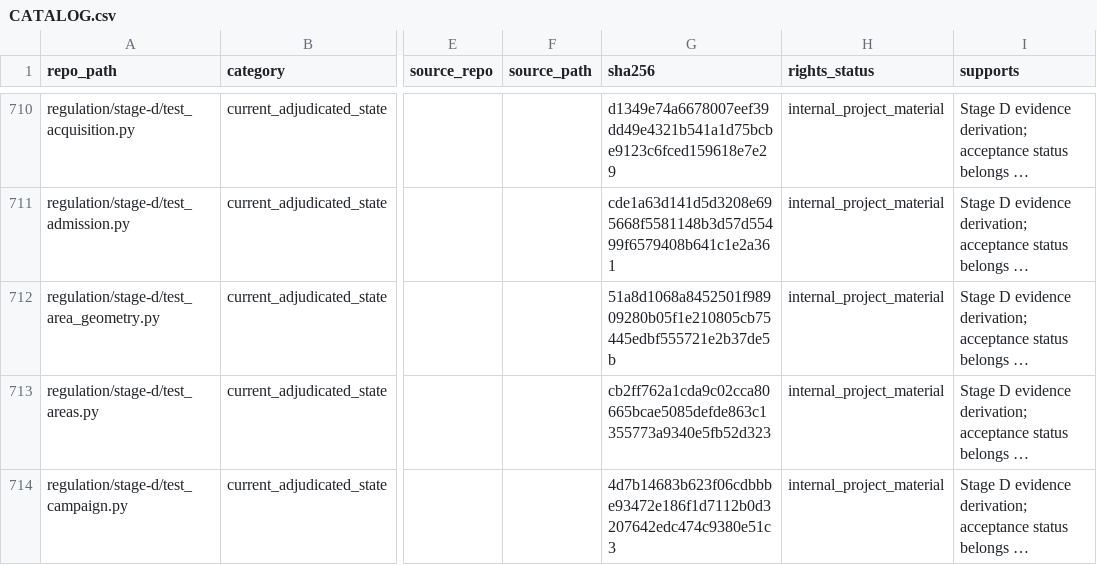
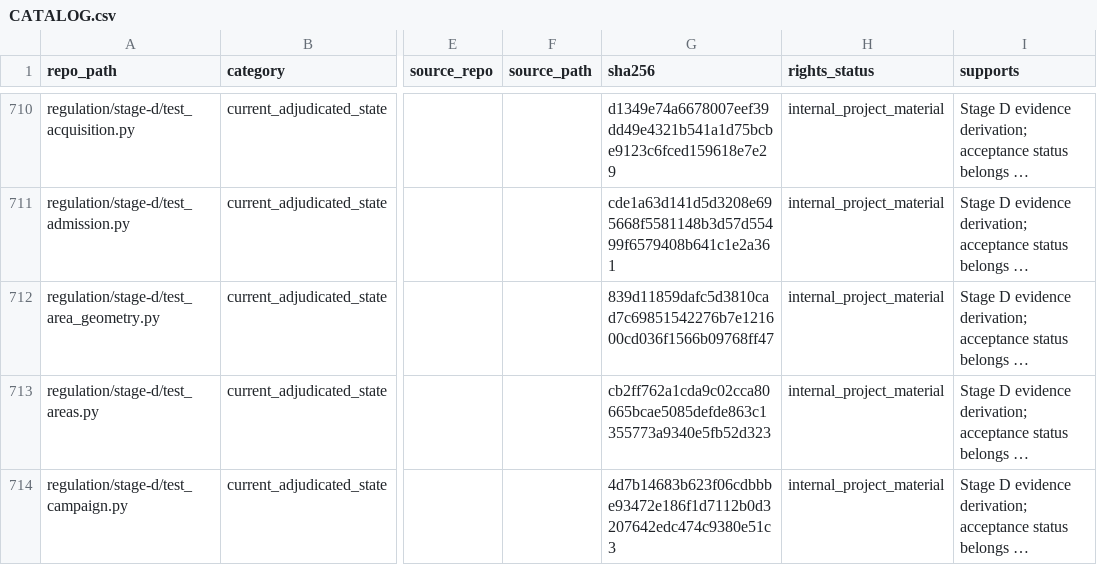
Before and after one commit to owassmer/CORDON, a CSV file: corpus/CATALOG.csv, drawn as a sheet; only a part is shown, gaps mark what is left out; long unchanged cells end in …; the diff names each change by its address in the sheet, - before the commit and + after, or states it on an @@ line.

Commit message:
The corpus catalog carries the Stage D test file's current hash.

```diff
--- a/corpus/CATALOG.csv
+++ b/corpus/CATALOG.csv
-G712 (sha256): 51a8d1068a8452501f98909280b05f1e210805cb75445edbf555721e2b37de5b
+G712 (sha256): 839d11859dafc5d3810cad7c69851542276b7e121600cd036f1566b09768ff47
```
